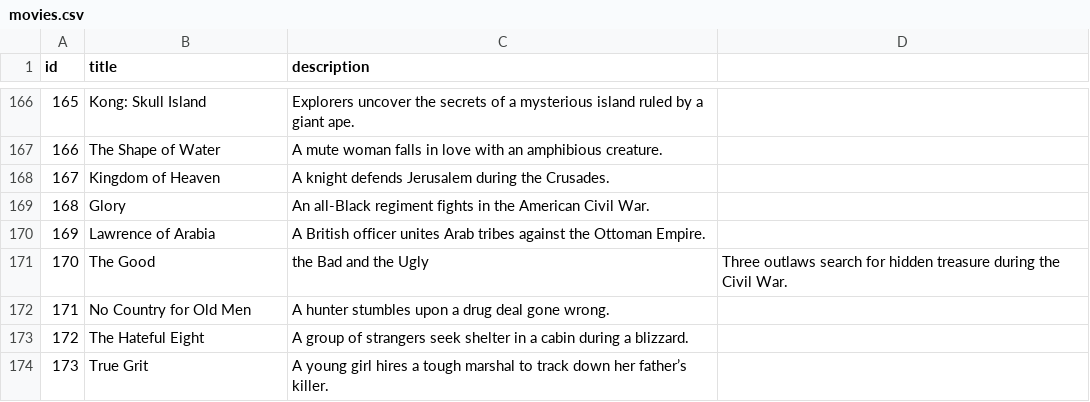
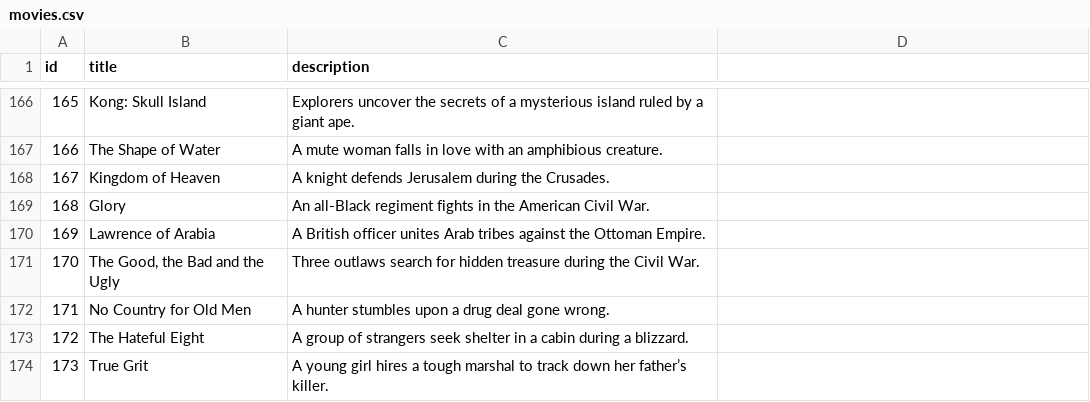
Before and after one commit to vivek-krishnagiri/lumaa-ai-ml, a CSV file: movies.csv, drawn as a sheet; only a part is shown, gaps mark what is left out.

Commit message:
Update movies.csv

```diff
--- a/movies.csv
+++ b/movies.csv
@@ -170,3 +170,3 @@ id,title,description
 169,Lawrence of Arabia,A British officer unites Arab tribes against the Ottoman Empire.
-170,The Good, the Bad and the Ugly,Three outlaws search for hidden treasure during the Civil War.
+170,"The Good, the Bad and the Ugly",Three outlaws search for hidden treasure during the Civil War.
 171,No Country for Old Men,A hunter stumbles upon a drug deal gone wrong.
```
